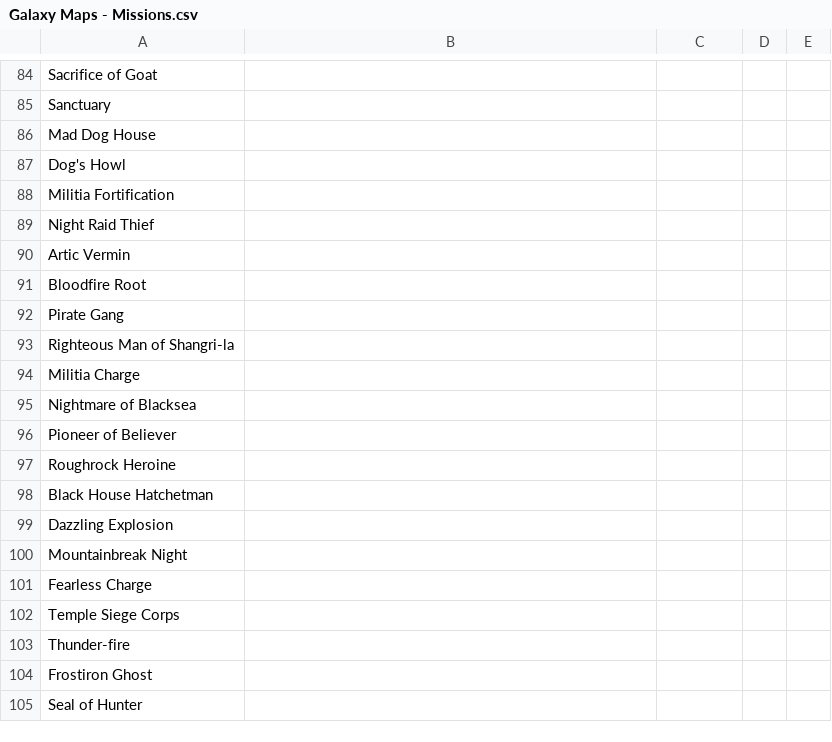
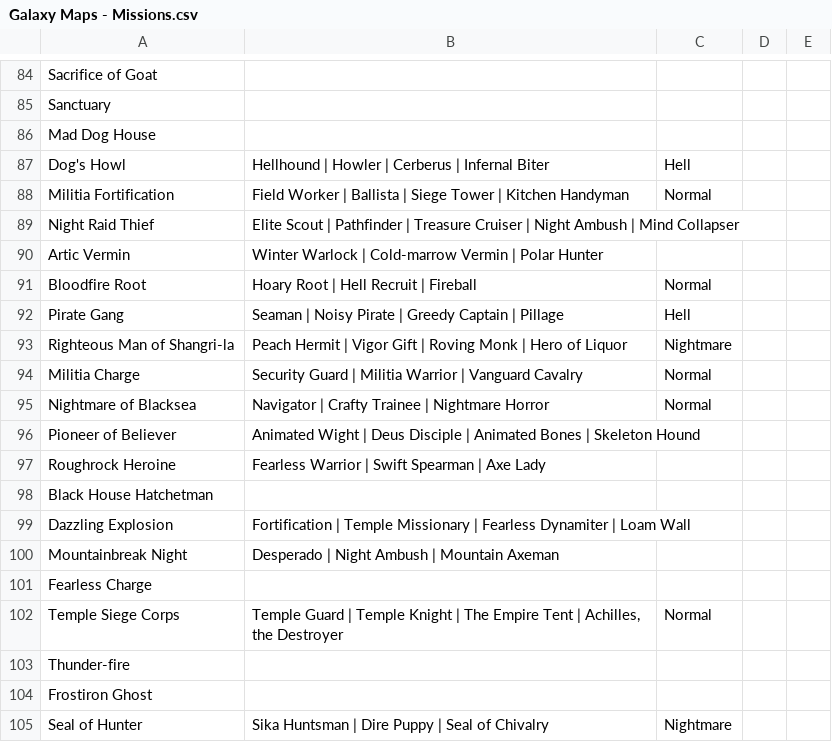
Before and after one commit to MNoya/deckbuilder, a CSV file: deckbuilder_app/data/Galaxy Maps - Missions.csv, drawn as a sheet; only a part is shown, gaps mark what is left out; the diff covers the shown part only.

```diff
--- a/deckbuilder_app/data/Galaxy Maps - Missions.csv
+++ b/deckbuilder_app/data/Galaxy Maps - Missions.csv
@@ -86,20 +86,20 @@ Sanctuary,,,,
 Mad Dog House,,,,
-Dog's Howl,,,,
-Militia Fortification,,,,
-Night Raid Thief,,,,
-Artic Vermin,,,,
-Bloodfire Root,,,,
-Pirate Gang,,,,
-Righteous Man of Shangri-la,,,,
-Militia Charge,,,,
-Nightmare of Blacksea,,,,
-Pioneer of Believer,,,,
-Roughrock Heroine,,,,
+Dog's Howl,Hellhound | Howler | Cerberus | Infernal Biter,Hell,,
+Militia Fortification,Field Worker | Ballista | Siege Tower | Kitchen Handyman,Normal,,
+Night Raid Thief,Elite Scout | Pathfinder | Treasure Cruiser | Night Ambush | Mind Collapser,,,
+Artic Vermin,Winter Warlock | Cold-marrow Vermin | Polar Hunter,,,
+Bloodfire Root,Hoary Root | Hell Recruit | Fireball,Normal,,
+Pirate Gang,Seaman | Noisy Pirate | Greedy Captain | Pillage,Hell,,
+Righteous Man of Shangri-la,Peach Hermit | Vigor Gift | Roving Monk | Hero of Liquor,Nightmare,,
+Militia Charge,Security Guard | Militia Warrior | Vanguard Cavalry,Normal,,
+Nightmare of Blacksea,Navigator | Crafty Trainee | Nightmare Horror,Normal,,
+Pioneer of Believer,Animated Wight | Deus Disciple | Animated Bones | Skeleton Hound,,,
+Roughrock Heroine,Fearless Warrior | Swift Spearman | Axe Lady,,,
 Black House Hatchetman,,,,
-Dazzling Explosion,,,,
-Mountainbreak Night,,,,
+Dazzling Explosion,Fortification | Temple Missionary | Fearless Dynamiter | Loam Wall,,,
+Mountainbreak Night,Desperado | Night Ambush | Mountain Axeman,,,
 Fearless Charge,,,,
-Temple Siege Corps,,,,
+Temple Siege Corps,"Temple Guard | Temple Knight | The Empire Tent | Achilles, the Destroyer",Normal,,
 Thunder-fire,,,,
 Frostiron Ghost,,,,
-Seal of Hunter,,,,
+Seal of Hunter,Sika Huntsman | Dire Puppy | Seal of Chivalry,Nightmare,,
```
Also changed, not shown: 3 added rows, 3 removed rows and 64 edited cells elsewhere in this file, deckbuilder_app/data/Fist Of Truth - All Cards.csv, 1 other file.
